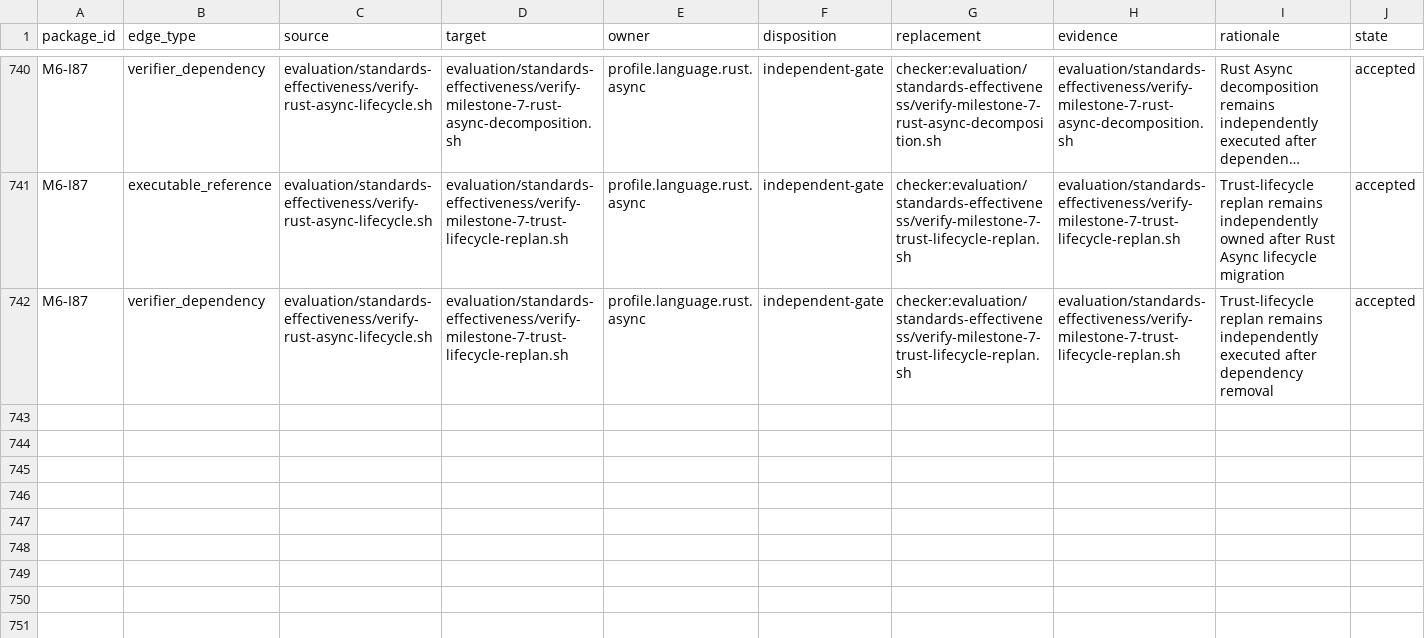
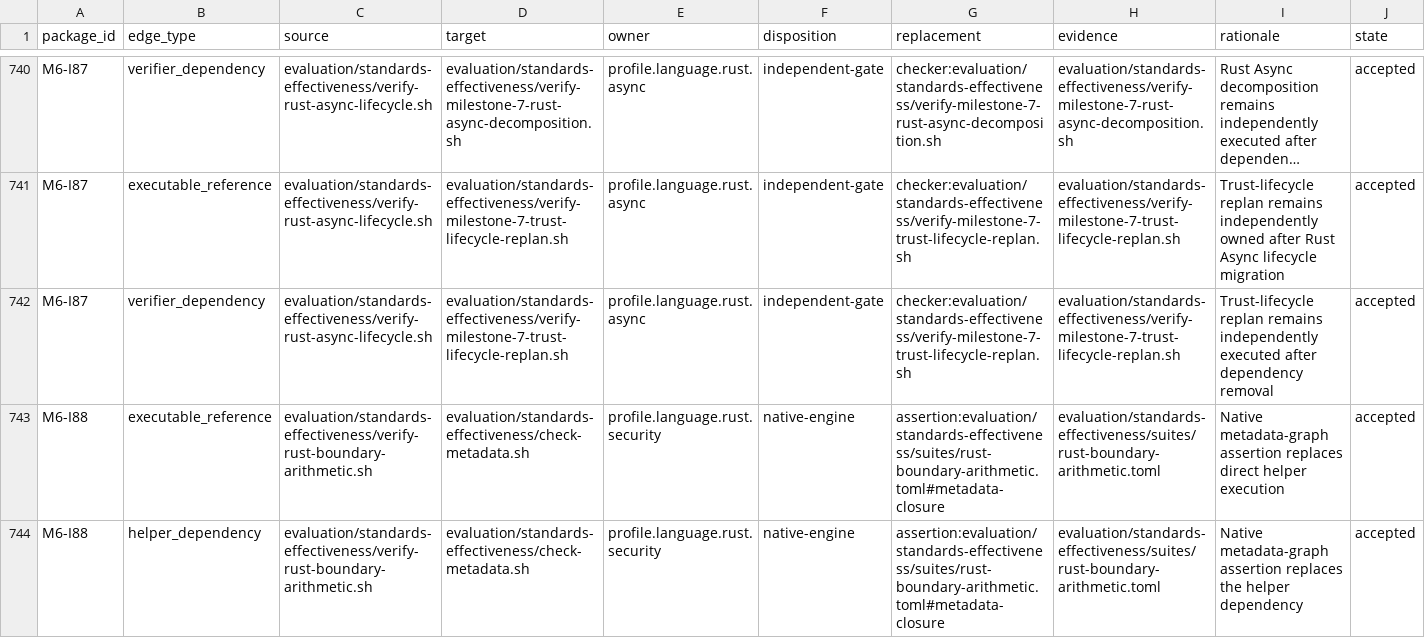
Before and after one commit to MrScripty/Coding-Standards, a TSV file: evaluation/standards-effectiveness/executable-edge-dispositions.tsv, drawn as a sheet; only a part is shown, gaps mark what is left out; long unchanged cells end in …; the diff covers the shown part only; the diff names each change by its address in the sheet, - before the commit and + after, or states it on an @@ line.

```diff
--- a/evaluation/standards-effectiveness/executable-edge-dispositions.tsv
+++ b/evaluation/standards-effectiveness/executable-edge-dispositions.tsv
+row 743: M6-I88 | executable_reference | evaluation/standards-effectiveness/verify-rust-boundary-arithmetic.sh | evaluation/standards-effectiveness/check-metadata.sh | profile.language.rust.security | native-engine | assertion:evaluation/standards-effectiveness/suites/rust-boundary-arithmetic.toml#metadata-closure | evaluation/standards-effectiveness/suites/rust-boundary-arithmetic.toml | Native metadata-graph assertion replaces direct helper execution | accepted
+row 744: M6-I88 | helper_dependency | evaluation/standards-effectiveness/verify-rust-boundary-arithmetic.sh | evaluation/standards-effectiveness/check-metadata.sh | profile.language.rust.security | native-engine | assertion:evaluation/standards-effectiveness/suites/rust-boundary-arithmetic.toml#metadata-closure | evaluation/standards-effectiveness/suites/rust-boundary-arithmetic.toml | Native metadata-graph assertion replaces the helper dependency | accepted
```
Also changed, not shown: 2 added rows and 18 edited cells elsewhere in this file, evaluation/standards-effectiveness/checker-migration-packages.tsv, evaluation/standards-effectiveness/generated/checker-dependency-components.tsv, 19 other files.
